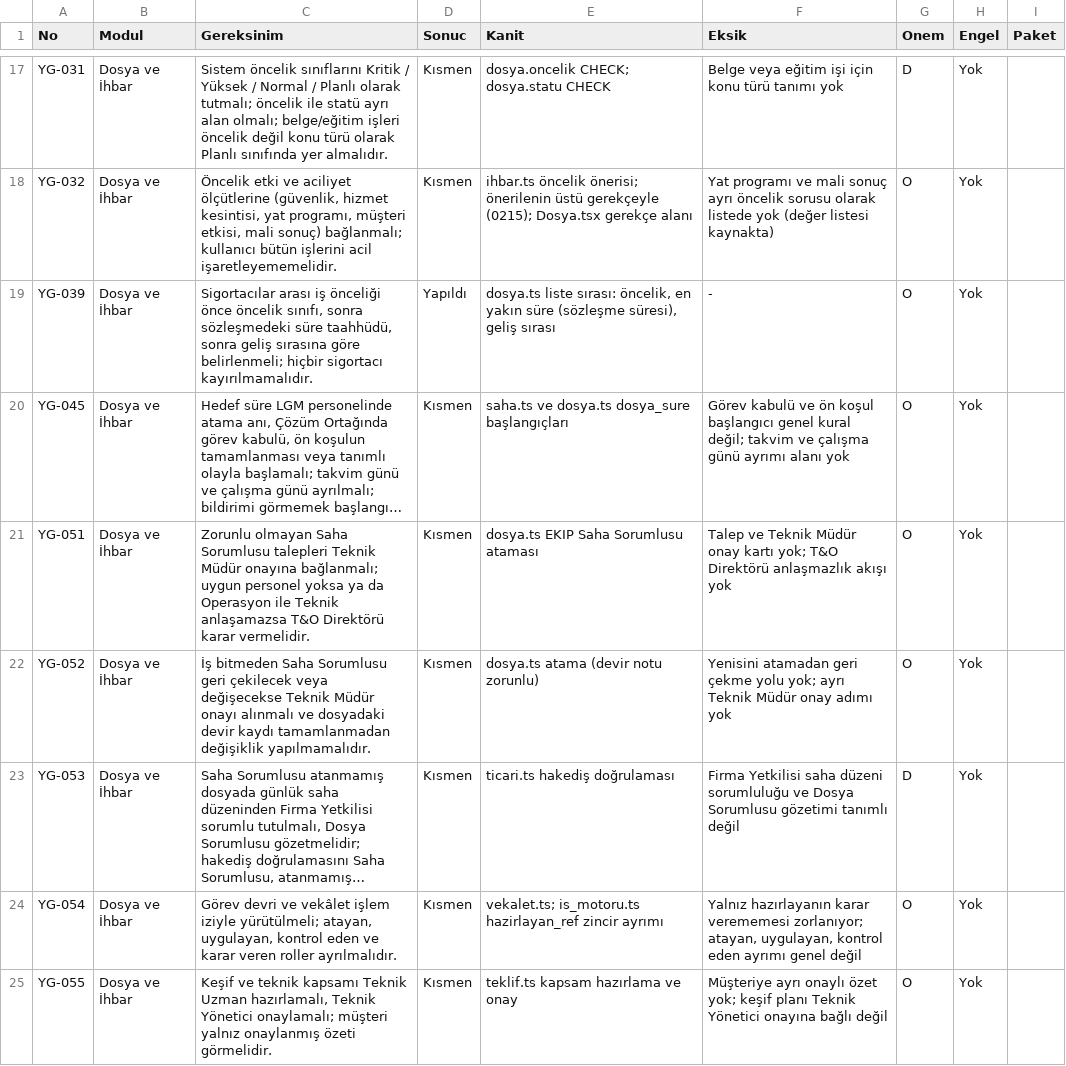
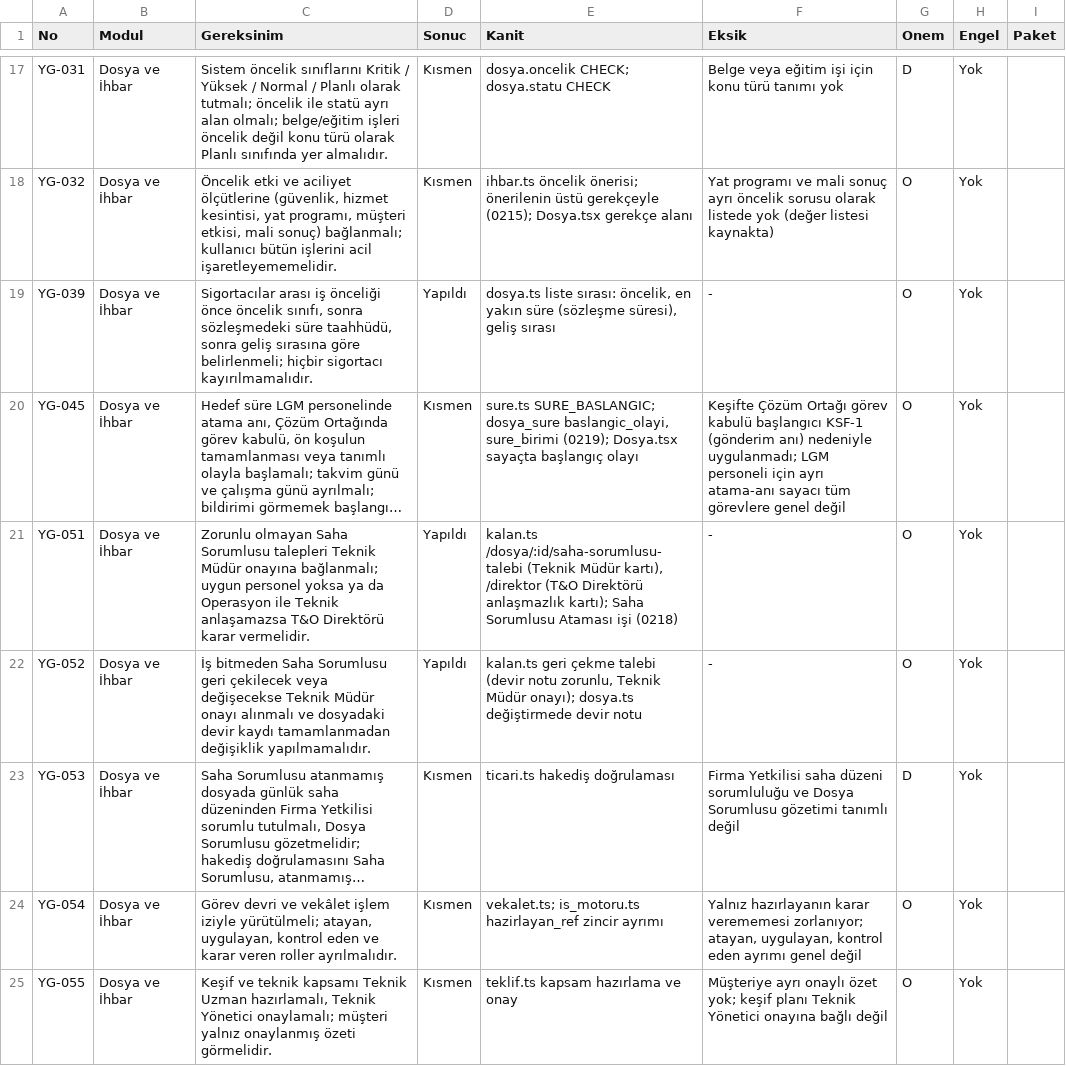
Before and after one commit to uakpinar722/YATONET360, a TSV file: KALAN_IS.tsv, drawn as a sheet; only a part is shown, gaps mark what is left out; long unchanged cells end in …; the diff covers the shown part only; the diff names each change by its address in the sheet, - before the commit and + after, or states it on an @@ line.

```diff
--- a/KALAN_IS.tsv
+++ b/KALAN_IS.tsv
-E20 (Kanit): saha.ts ve dosya.ts dosya_sure başlangıçları
+E20 (Kanit): sure.ts SURE_BASLANGIC; dosya_sure baslangic_olayi, sure_birimi (0219); Dosya.tsx sayaçta başlangıç olayı
-F20 (Eksik): Görev kabulü ve ön koşul başlangıcı genel kural değil; takvim ve çalışma günü ayrımı alanı yok
+F20 (Eksik): Keşifte Çözüm Ortağı görev kabulü başlangıcı KSF-1 (gönderim anı) nedeniyle uygulanmadı; LGM personeli için ayrı atama-anı sayacı tüm görevlere genel değil
-D21:D22 (Sonuc): Kısmen
+D21:D22 (Sonuc): Yapıldı
-E21 (Kanit): dosya.ts EKIP Saha Sorumlusu ataması
+E21 (Kanit): kalan.ts /dosya/:id/saha-sorumlusu-talebi (Teknik Müdür kartı), /direktor (T&O Direktörü anlaşmazlık kartı); Saha Sorumlusu Ataması işi (0218)
-F21 (Eksik): Talep ve Teknik Müdür onay kartı yok; T&O Direktörü anlaşmazlık akışı yok
+F21 (Eksik): -
-E22 (Kanit): dosya.ts atama (devir notu zorunlu)
+E22 (Kanit): kalan.ts geri çekme talebi (devir notu zorunlu, Teknik Müdür onayı); dosya.ts değiştirmede devir notu
-F22 (Eksik): Yenisini atamadan geri çekme yolu yok; ayrı Teknik Müdür onay adımı yok
+F22 (Eksik): -
```
Also changed, not shown: 16 edited cells elsewhere in this file, 24 other files.
